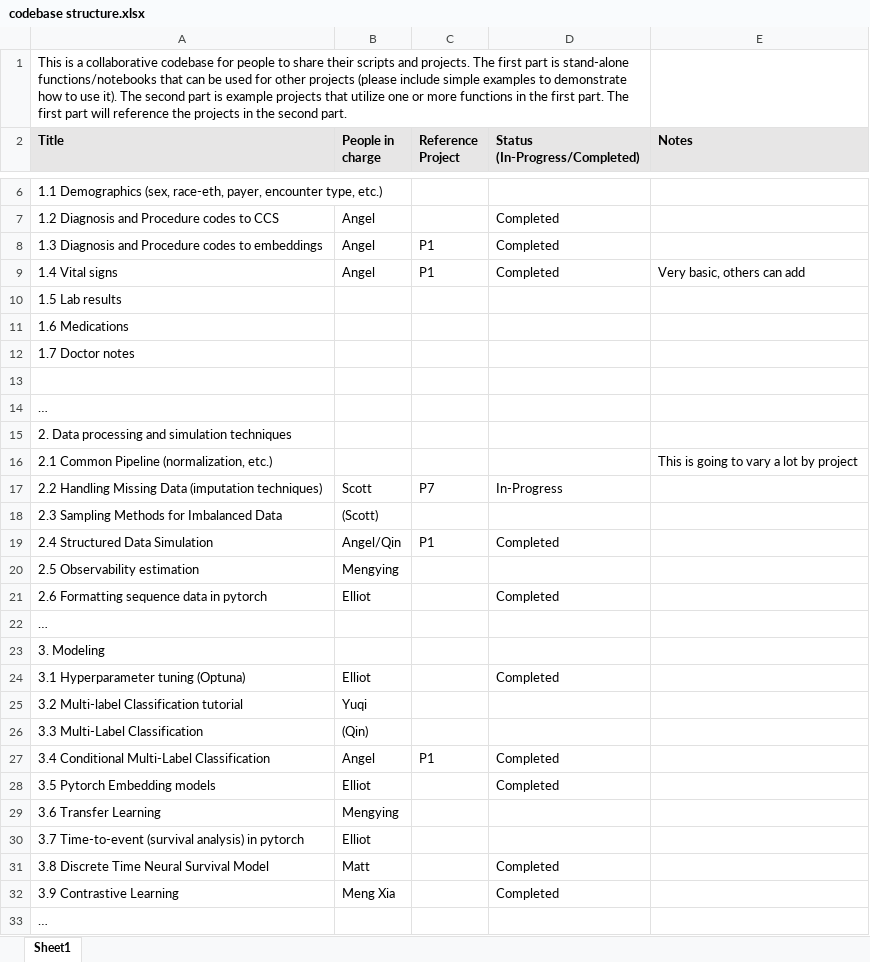
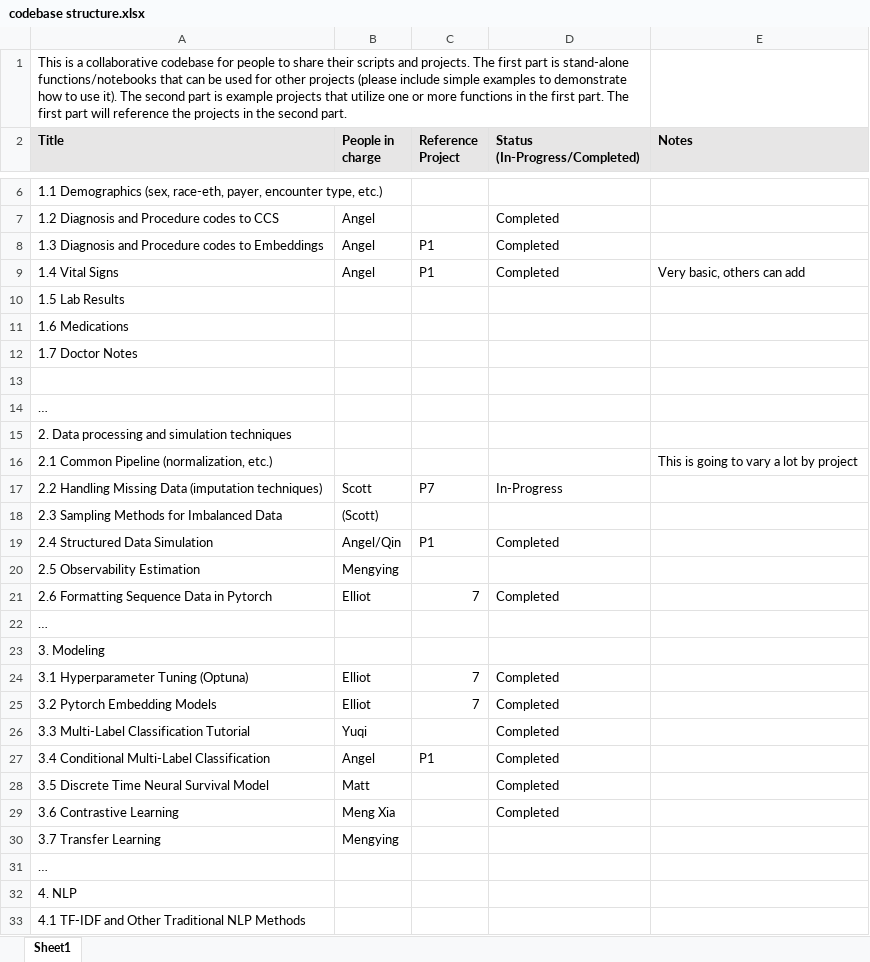
Before and after one commit to duke-aihealth-ds-fellowship/.github, an Excel workbook: codebase structure.xlsx, sheet Sheet1, drawn as a sheet; only a part is shown, gaps mark what is left out; the shorter side is filled out with more unchanged rows; values as stored, in another font and other column widths than the file's, no borders; removed rows and columns are numbered as before the commit, all else as after; the diff covers the shown part only; the diff names each change by its address in the sheet, - before the commit and + after, or states it on an @@ line.

Commit message:
add notebook in 3, add link to projects

```diff
--- a/codebase structure.xlsx (sheet Sheet1)
+++ b/codebase structure.xlsx (sheet Sheet1)
-A8 (Title): …codes to embeddings
+A8 (Title): …codes to Embeddings
-A9 (Title): 1.4 Vital signs
+A9 (Title): 1.4 Vital Signs
-A10 (Title): 1.5 Lab results
+A10 (Title): 1.5 Lab Results
-A12 (Title): 1.7 Doctor notes
+A12 (Title): 1.7 Doctor Notes
-A20 (Title): 2.5 Observability estimation
+A20 (Title): 2.5 Observability Estimation
-A21 (Title): 2.6 Formatting sequence data in pytorch
+A21 (Title): 2.6 Formatting Sequence Data in Pytorch
-C21 (Reference Project): (empty)
+C21 (Reference Project): 7
-A24 (Title): 3.1 Hyperparameter tuning (Optuna)
+A24 (Title): 3.1 Hyperparameter Tuning (Optuna)
-C24 (Reference Project): (empty)
+C24 (Reference Project): 7
+row 25: 3.2 Pytorch Embedding Models | Elliot | 7 | Completed
-A26 (Title): 3.2 Multi-label Classification tutorial
+A26 (Title): 3.3 Multi-Label Classification Tutorial
-D26 (Status (In-Progress/Completed)): (empty)
+D26 (Status (In-Progress/Completed)): Completed
-row 26: 3.3 Multi-Label Classification | (Qin)
-row 28: 3.5 Pytorch Embedding models | Elliot |  | Completed
-row 29: 3.6 Transfer Learning | Mengying
-row 30: 3.7 Time-to-event (survival analysis) in pytorch | Elliot
-A28 (Title): 3.8 Discrete Time Neural Survival Model
+A28 (Title): 3.5 Discrete Time Neural Survival Model
-A29 (Title): 3.9 Contrastive Learning
+A29 (Title): 3.6 Contrastive Learning
+row 30: 3.7 Transfer Learning | Mengying
```
Also changed, not shown: 4 edited cells elsewhere in this sheet, 1 other file.
